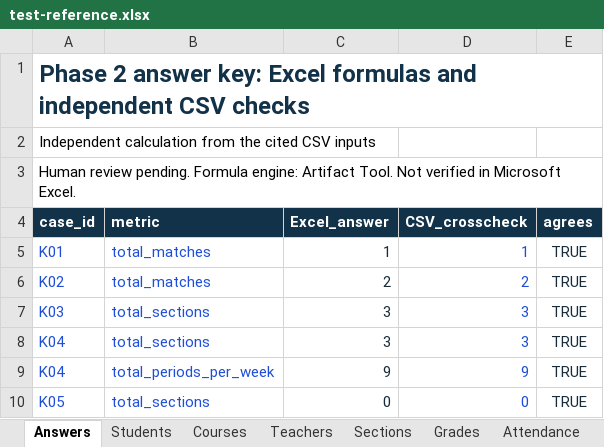
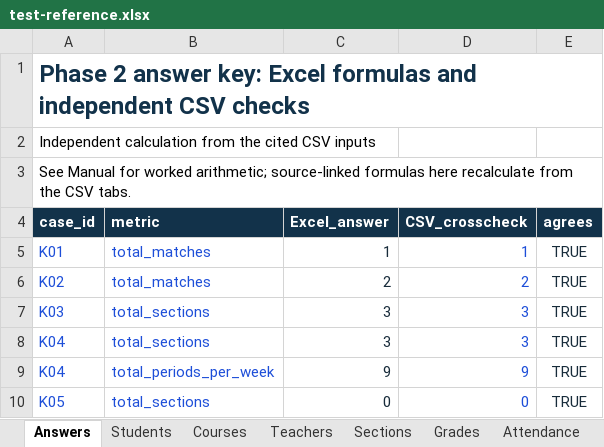
Before and after one commit to HaHiepThanh/mcp-ts, an Excel workbook: phase2/runs/khoa/test-reference.xlsx, sheet Answers, drawn as a sheet; only a part is shown; values as stored, in another font and other column widths than the file's, no borders; the diff names each change by its address in the sheet, - before the commit and + after, or states it on an @@ line.

Commit message:
docs(phase2): complete Khoa worked Excel calculations and answer review

```diff
--- a/phase2/runs/khoa/test-reference.xlsx (sheet Answers)
+++ b/phase2/runs/khoa/test-reference.xlsx (sheet Answers)
-A3 (case_id): Human review pending. Formula engine: Artifact Tool. Not verified in Microsoft Excel.
+A3 (case_id): See Manual for worked arithmetic; source-linked formulas here recalculate from the CSV tabs.
```
Also changed, not shown: other sheet tabs, 2 other files.
